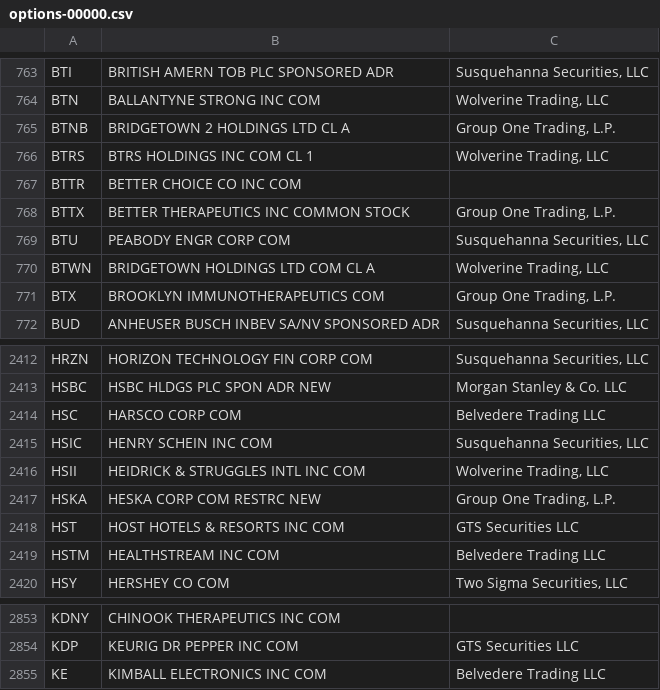
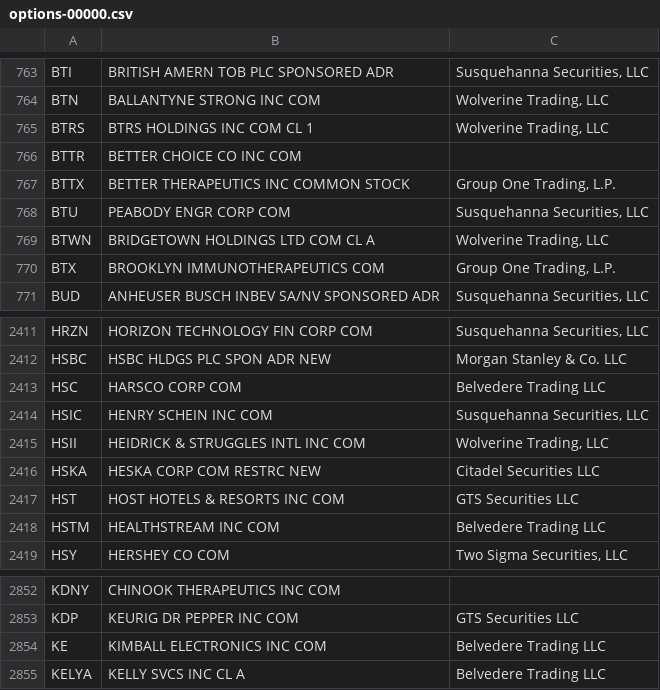
Before and after one commit to haoenhui/usa-optionable-stocks, a CSV file: options-00000.csv, drawn as a sheet; only a part is shown, gaps mark what is left out.

```diff
--- a/options-00000.csv
+++ b/options-00000.csv
@@ -764,3 +764,2 @@ BTI,BRITISH AMERN TOB PLC SPONSORED ADR,"Susquehanna Securities, LLC"
 BTN,BALLANTYNE STRONG INC COM,"Wolverine Trading, LLC"
-BTNB,BRIDGETOWN 2 HOLDINGS LTD CL A,"Group One Trading, L.P."
 BTRS,BTRS HOLDINGS INC COM CL 1,"Wolverine Trading, LLC"
@@ -2416,3 +2415,3 @@ HSIC,HENRY SCHEIN INC COM,"Susquehanna Securities, LLC"
 HSII,HEIDRICK & STRUGGLES INTL INC COM,"Wolverine Trading, LLC"
-HSKA,HESKA CORP COM RESTRC NEW,"Group One Trading, L.P."
+HSKA,HESKA CORP COM RESTRC NEW,Citadel Securities LLC
 HST,HOST HOTELS & RESORTS INC COM,GTS Securities LLC
@@ -2855 +2854,2 @@ KDP,KEURIG DR PEPPER INC COM,GTS Securities LLC
 KE,KIMBALL ELECTRONICS INC COM,Belvedere Trading LLC
+KELYA,KELLY SVCS INC CL A,Belvedere Trading LLC
```
Also changed, not shown: options-02000.csv.
